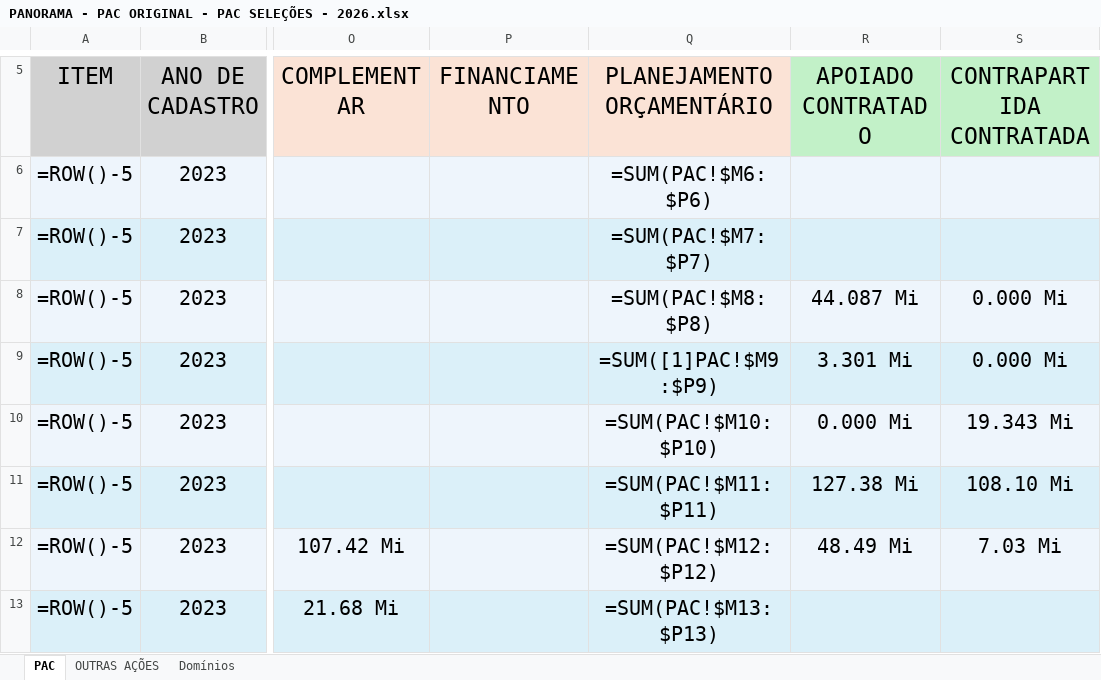
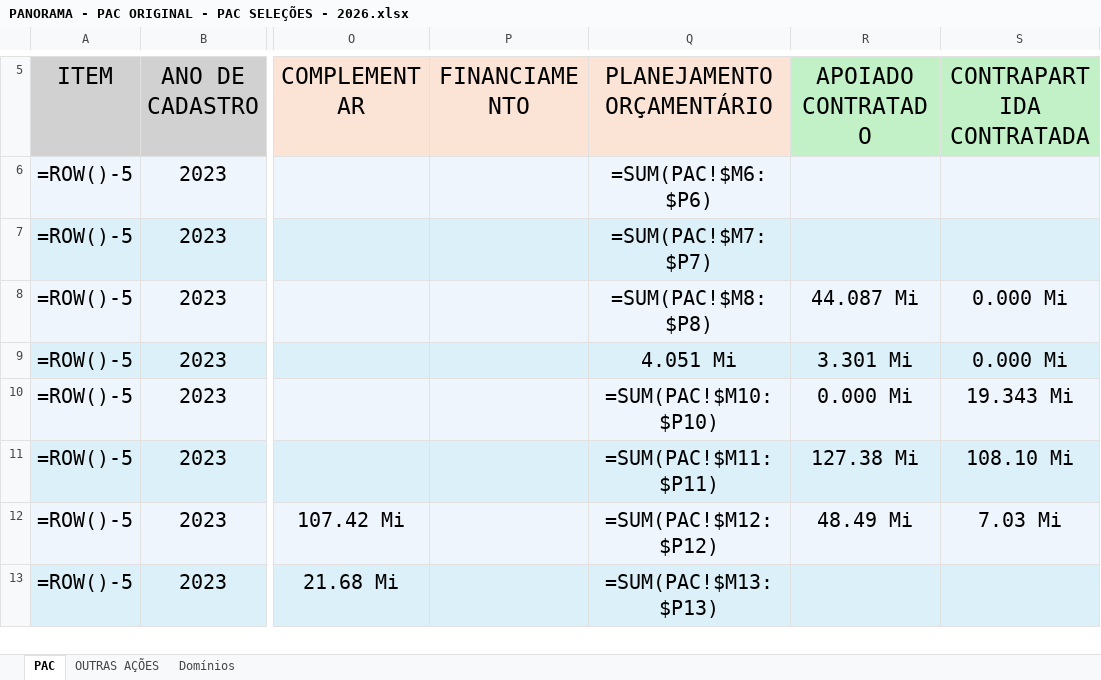
Before and after one commit to drochafig-sketch/cgape-balanco-pac, an Excel workbook: PANORAMA - PAC ORIGINAL - PAC SELEÇÕES - 2026.xlsx, sheet PAC, drawn as a sheet; only a part is shown, gaps mark what is left out; values as stored, in another font and other column widths than the file's, no borders; formulas are shown in place of their values; the diff names each change by its address in the sheet, - before the commit and + after, or states it on an @@ line.

Commit message:
Planilha PAC atualizada (vigia, copia da pasta 2026)

```diff
--- a/PANORAMA - PAC ORIGINAL - PAC SELEÇÕES - 2026.xlsx (sheet PAC)
+++ b/PANORAMA - PAC ORIGINAL - PAC SELEÇÕES - 2026.xlsx (sheet PAC)
-Q9 (PLANEJAMENTO ORÇAMENTÁRIO): =SUM([1]PAC!$M9:$P9)
+Q9 (PLANEJAMENTO ORÇAMENTÁRIO): 4.051 Mi
```
